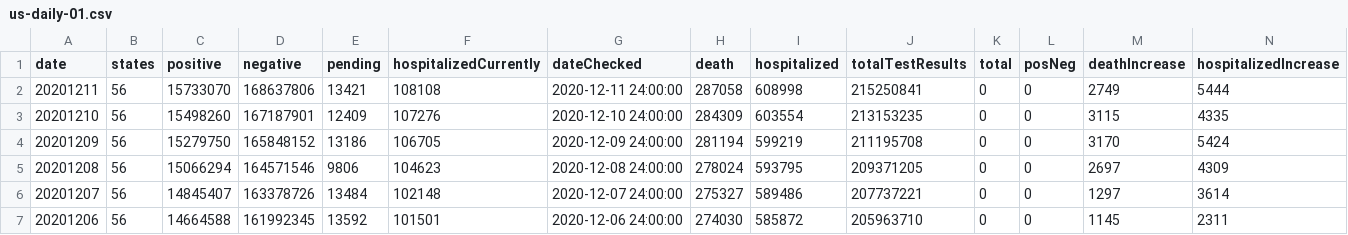
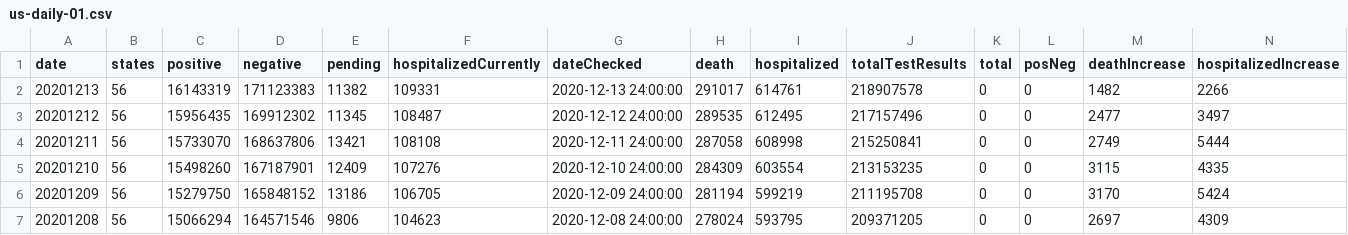
Before and after one commit to danap/ajqvue-covid19-tracking-db, a CSV file: data/us-daily/us-daily-01.csv, drawn as a sheet; only a part is shown; the shorter side is filled out with more unchanged rows; rows hold the shown columns only; the diff names each change by its address in the sheet, - before the commit and + after, or states it on an @@ line.

```diff
--- a/data/us-daily/us-daily-01.csv
+++ b/data/us-daily/us-daily-01.csv
+row 2: 20201213 | 56 | 16143319 | 171123383 | 11382 | 109331 | 2020-12-13 24:00:00 | 291017 | 614761 | 218907578 | 0 | 0 | 1482 | 2266
+row 3: 20201212 | 56 | 15956435 | 169912302 | 11345 | 108487 | 2020-12-12 24:00:00 | 289535 | 612495 | 217157496 | 0 | 0 | 2477 | 3497
```
Also changed, not shown: data/us-daily/us-daily.csv, 2 other files.
